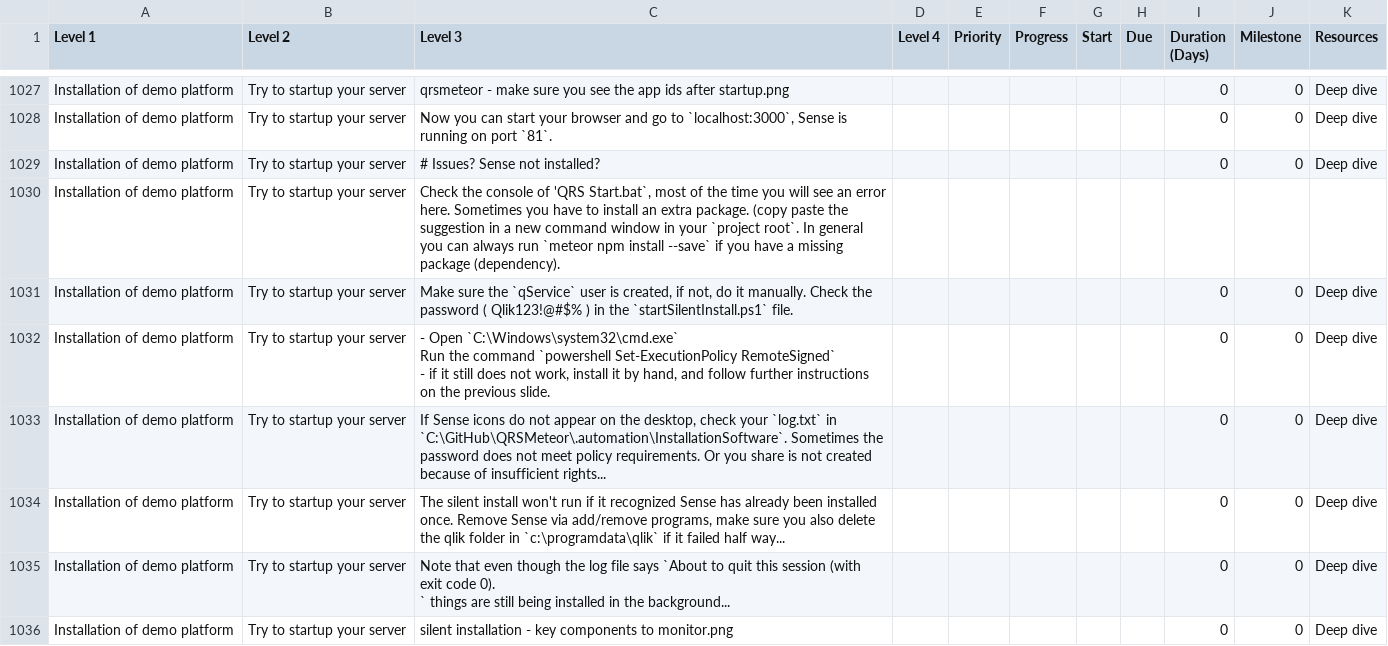
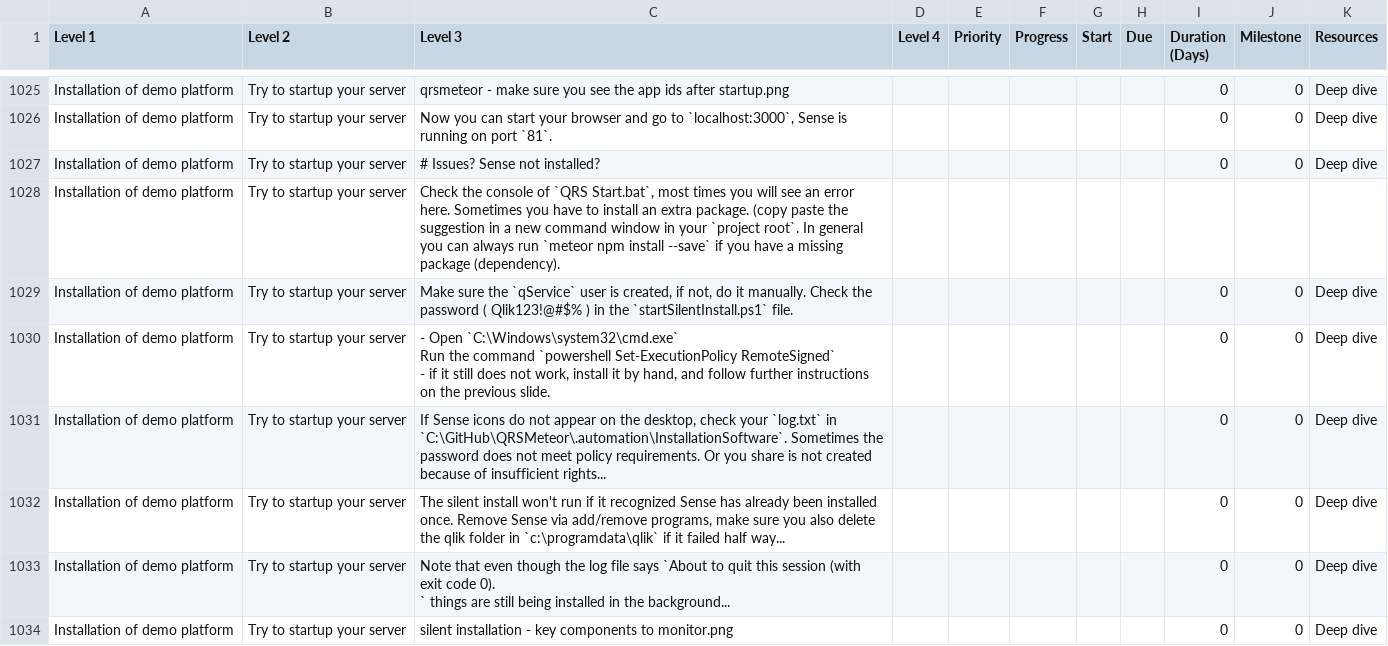
Before and after one commit to QHose/QRSMeteor, a CSV file: Sense Demo materials/SaaS presentation input.csv, drawn as a sheet; only a part is shown, gaps mark what is left out; addresses are those after the commit; the diff covers the shown part only; the diff names each change by its address in the sheet, - before the commit and + after, or states it on an @@ line.

```diff
--- a/Sense Demo materials/SaaS presentation input.csv
+++ b/Sense Demo materials/SaaS presentation input.csv
-C1028 (Level 3): …console of 'QRS Start.bat`, most of the time you will…
+C1028 (Level 3): …console of `QRS Start.bat`, most times you will…
```
Also changed, not shown: 4 added rows, 3 removed rows and 8 edited cells elsewhere in this file, 3 other files.
